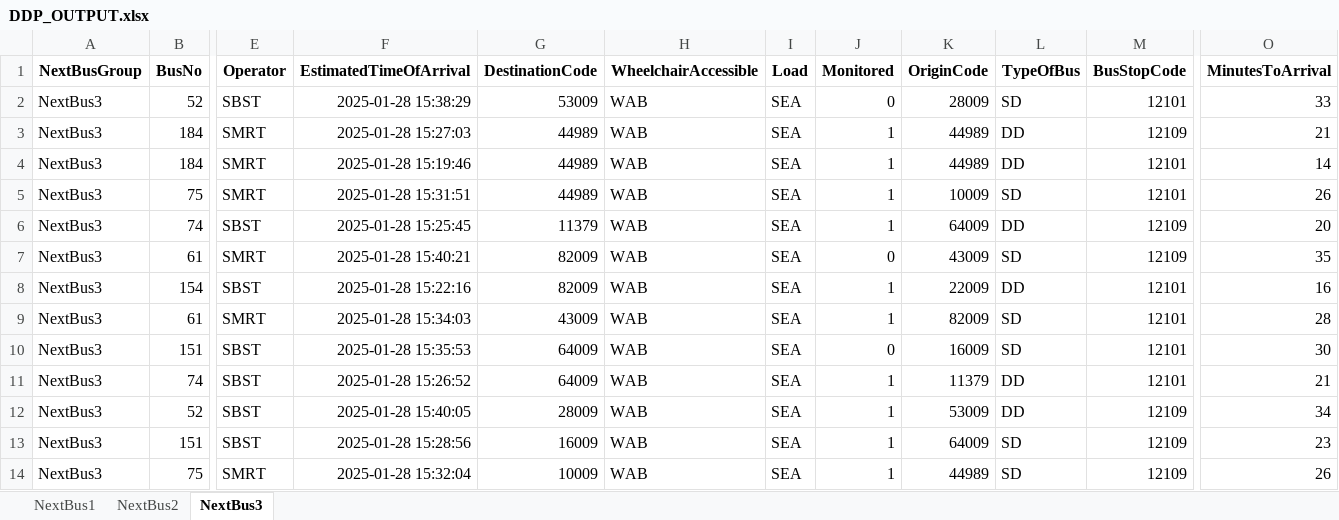
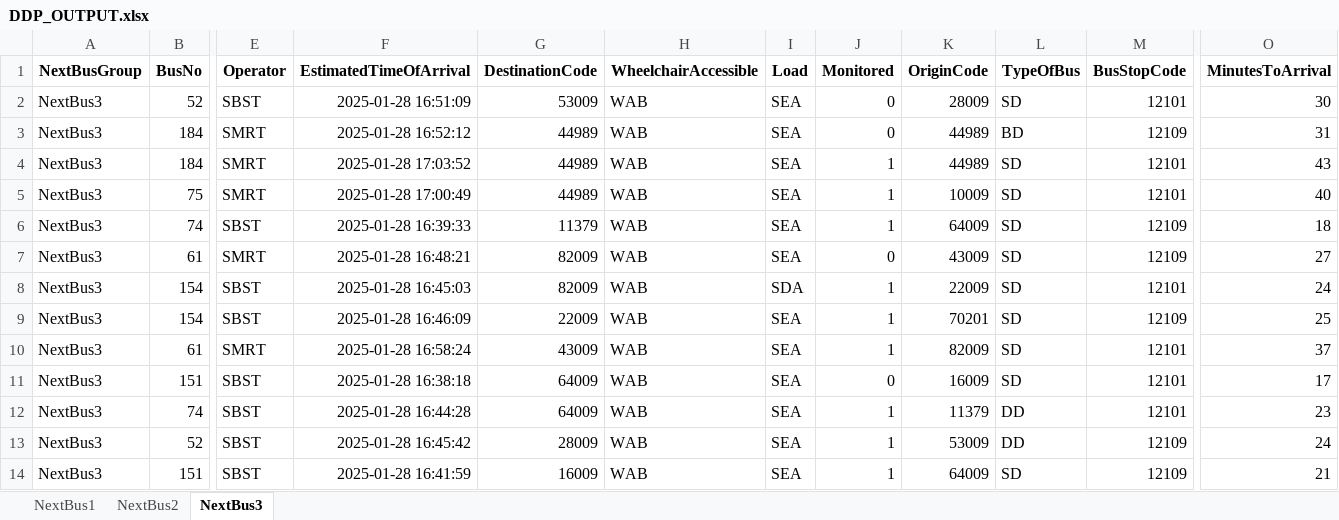
Before and after one commit to sophie-aje/test-ddp-1, an Excel workbook: path/in/repo/DDP_OUTPUT.xlsx, sheet NextBus3, drawn as a sheet; only a part is shown, gaps mark what is left out; values as stored, in another font and other column widths than the file's, no borders; charts and pictures not drawn; removed rows and columns are numbered as before the commit, all else as after; rows hold the shown columns only; the diff names each change by its address in the sheet, - before the commit and + after, or states it on an @@ line.

Commit message:
Sync file from Google Drive

```diff
--- a/path/in/repo/DDP_OUTPUT.xlsx (sheet NextBus3)
+++ b/path/in/repo/DDP_OUTPUT.xlsx (sheet NextBus3)
-F2 (EstimatedTimeOfArrival): 2025-01-28 15:38:29
+F2 (EstimatedTimeOfArrival): 2025-01-28 16:51:09
-O2 (MinutesToArrival): 33
+O2 (MinutesToArrival): 30
-F3 (EstimatedTimeOfArrival): 2025-01-28 15:27:03
+F3 (EstimatedTimeOfArrival): 2025-01-28 16:52:12
-J3 (Monitored): 1
+J3 (Monitored): 0
-L3 (TypeOfBus): DD
+L3 (TypeOfBus): BD
-O3 (MinutesToArrival): 21
+O3 (MinutesToArrival): 31
-F4 (EstimatedTimeOfArrival): 2025-01-28 15:19:46
+F4 (EstimatedTimeOfArrival): 2025-01-28 17:03:52
-L4 (TypeOfBus): DD
+L4 (TypeOfBus): SD
-O4 (MinutesToArrival): 14
+O4 (MinutesToArrival): 43
-F5 (EstimatedTimeOfArrival): 2025-01-28 15:31:51
+F5 (EstimatedTimeOfArrival): 2025-01-28 17:00:49
-O5 (MinutesToArrival): 26
+O5 (MinutesToArrival): 40
-F6 (EstimatedTimeOfArrival): 2025-01-28 15:25:45
+F6 (EstimatedTimeOfArrival): 2025-01-28 16:39:33
-L6 (TypeOfBus): DD
+L6 (TypeOfBus): SD
-O6 (MinutesToArrival): 20
+O6 (MinutesToArrival): 18
-F7 (EstimatedTimeOfArrival): 2025-01-28 15:40:21
+F7 (EstimatedTimeOfArrival): 2025-01-28 16:48:21
-O7 (MinutesToArrival): 35
+O7 (MinutesToArrival): 27
-F8 (EstimatedTimeOfArrival): 2025-01-28 15:22:16
+F8 (EstimatedTimeOfArrival): 2025-01-28 16:45:03
-I8 (Load): SEA
+I8 (Load): SDA
-L8 (TypeOfBus): DD
+L8 (TypeOfBus): SD
-O8 (MinutesToArrival): 16
+O8 (MinutesToArrival): 24
+row 9: NextBus3 | 154 | SBST | 2025-01-28 16:46:09 | 22009 | WAB | SEA | 1 | 70201 | SD | 12109 | 25
-F10 (EstimatedTimeOfArrival): 2025-01-28 15:34:03
+F10 (EstimatedTimeOfArrival): 2025-01-28 16:58:24
-O10 (MinutesToArrival): 28
+O10 (MinutesToArrival): 37
-F11 (EstimatedTimeOfArrival): 2025-01-28 15:35:53
+F11 (EstimatedTimeOfArrival): 2025-01-28 16:38:18
-O11 (MinutesToArrival): 30
+O11 (MinutesToArrival): 17
-F12 (EstimatedTimeOfArrival): 2025-01-28 15:26:52
+F12 (EstimatedTimeOfArrival): 2025-01-28 16:44:28
-O12 (MinutesToArrival): 21
+O12 (MinutesToArrival): 23
-F13 (EstimatedTimeOfArrival): 2025-01-28 15:40:05
+F13 (EstimatedTimeOfArrival): 2025-01-28 16:45:42
-O13 (MinutesToArrival): 34
+O13 (MinutesToArrival): 24
-F14 (EstimatedTimeOfArrival): 2025-01-28 15:28:56
+F14 (EstimatedTimeOfArrival): 2025-01-28 16:41:59
-O14 (MinutesToArrival): 23
+O14 (MinutesToArrival): 21
-row 14: NextBus3 | 75 | SMRT | 2025-01-28 15:32:04 | 10009 | WAB | SEA | 1 | 44989 | SD | 12109 | 26
```
Also changed, not shown: charts or pictures.
